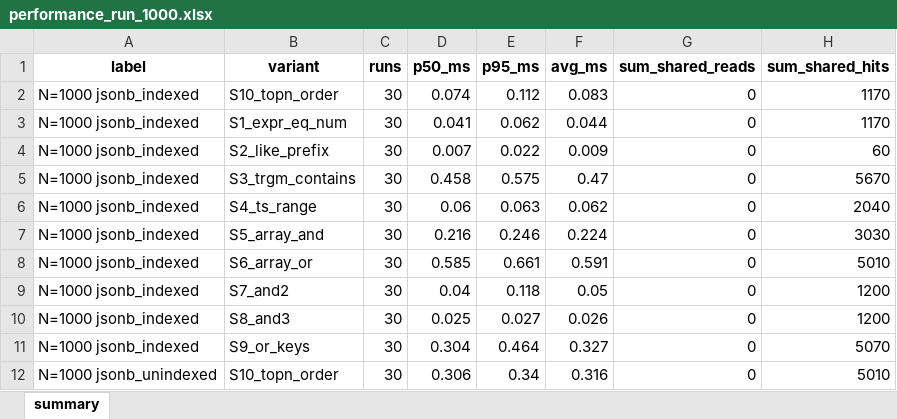
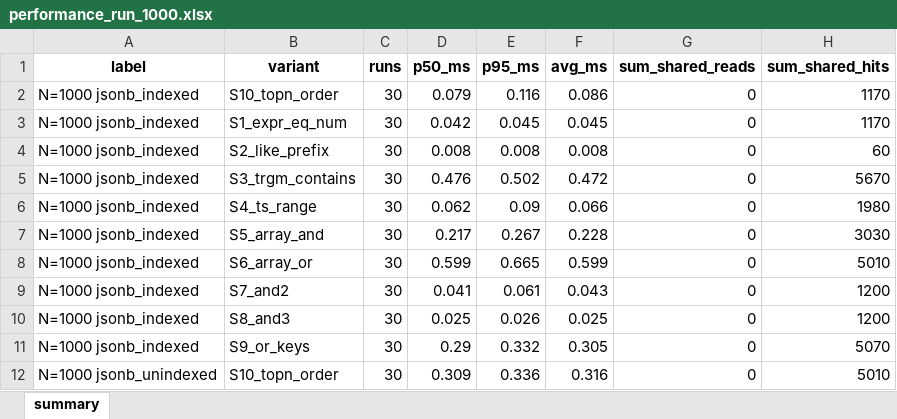
Before and after one commit to GennadiiTurutin/JSONB-indexing-vs-rel.-indexing, an Excel workbook: exports/performance_run_1000.xlsx, sheet summary, drawn as a sheet; only a part is shown; values as stored, in another font and other column widths than the file's, no borders; the diff covers the shown part only; the diff names each change by its address in the sheet, - before the commit and + after, or states it on an @@ line.

```diff
--- a/exports/performance_run_1000.xlsx (sheet summary)
+++ b/exports/performance_run_1000.xlsx (sheet summary)
-D2 (p50_ms): 0.074
+D2 (p50_ms): 0.079
-E2 (p95_ms): 0.112
+E2 (p95_ms): 0.116
-F2 (avg_ms): 0.083
+F2 (avg_ms): 0.086
-D3 (p50_ms): 0.041
+D3 (p50_ms): 0.042
-E3 (p95_ms): 0.062
+E3 (p95_ms): 0.045
-F3 (avg_ms): 0.044
+F3 (avg_ms): 0.045
-D4 (p50_ms): 0.007
+D4 (p50_ms): 0.008
-E4 (p95_ms): 0.022
+E4 (p95_ms): 0.008
-F4 (avg_ms): 0.009
+F4 (avg_ms): 0.008
-D5 (p50_ms): 0.458
+D5 (p50_ms): 0.476
-E5 (p95_ms): 0.575
+E5 (p95_ms): 0.502
-F5 (avg_ms): 0.47
+F5 (avg_ms): 0.472
-D6 (p50_ms): 0.06
+D6 (p50_ms): 0.062
-E6 (p95_ms): 0.063
+E6 (p95_ms): 0.09
-F6 (avg_ms): 0.062
+F6 (avg_ms): 0.066
-H6 (sum_shared_hits): 2040
+H6 (sum_shared_hits): 1980
-D7 (p50_ms): 0.216
+D7 (p50_ms): 0.217
-E7 (p95_ms): 0.246
+E7 (p95_ms): 0.267
-F7 (avg_ms): 0.224
+F7 (avg_ms): 0.228
-D8 (p50_ms): 0.585
+D8 (p50_ms): 0.599
-E8 (p95_ms): 0.661
+E8 (p95_ms): 0.665
-F8 (avg_ms): 0.591
+F8 (avg_ms): 0.599
-D9 (p50_ms): 0.04
+D9 (p50_ms): 0.041
-E9 (p95_ms): 0.118
+E9 (p95_ms): 0.061
-F9 (avg_ms): 0.05
+F9 (avg_ms): 0.043
-E10 (p95_ms): 0.027
+E10 (p95_ms): 0.026
-F10 (avg_ms): 0.026
+F10 (avg_ms): 0.025
-D11 (p50_ms): 0.304
+D11 (p50_ms): 0.29
-E11 (p95_ms): 0.464
+E11 (p95_ms): 0.332
-F11 (avg_ms): 0.327
+F11 (avg_ms): 0.305
-D12 (p50_ms): 0.306
+D12 (p50_ms): 0.309
-E12 (p95_ms): 0.34
+E12 (p95_ms): 0.336
```
Also changed, not shown: 81 edited cells elsewhere in this sheet, exports/performance_run_100000.xlsx, exports/query_planner_1000.xlsx, 22 other files.
